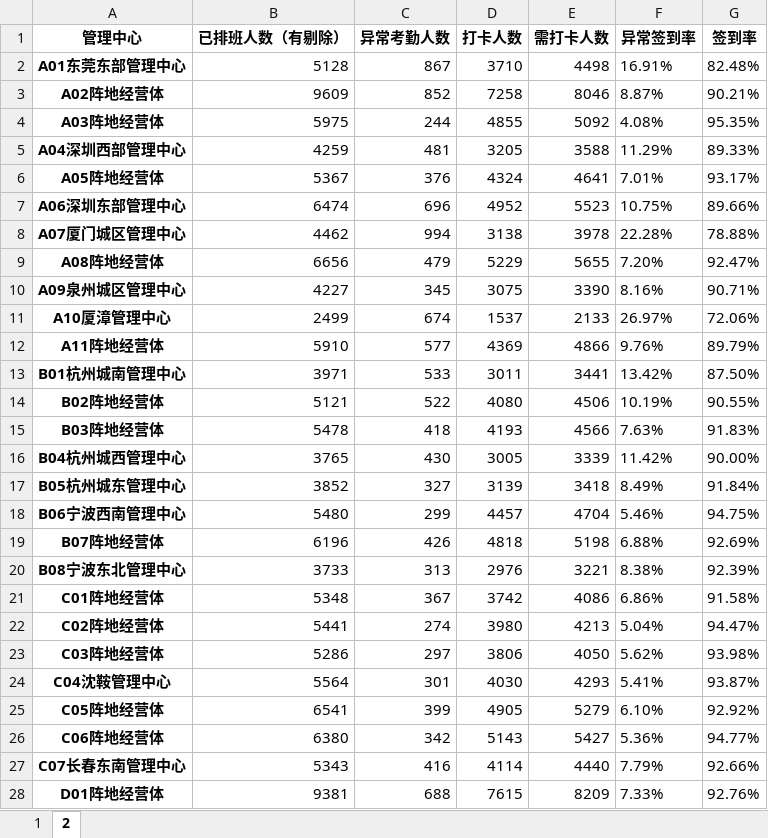
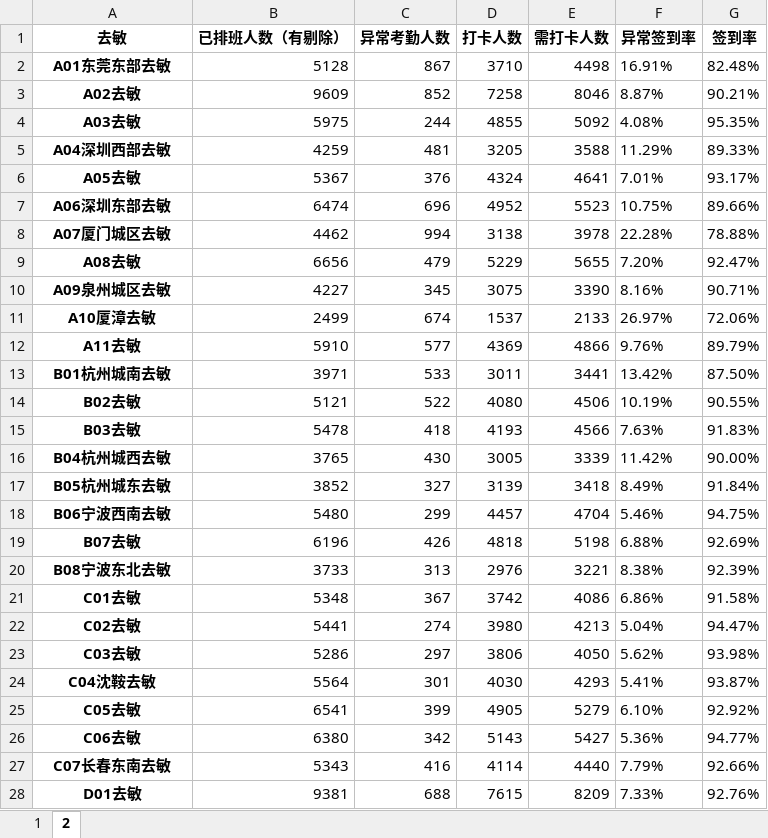
Before and after one commit to joeybaba/mywork, an Excel workbook: data_analysis/week/week_analysis.xlsx, sheet 2, drawn as a sheet; only a part is shown; values as stored, in another font and other column widths than the file's, no borders; the diff covers the shown part only; the diff names each change by its address in the sheet, - before the commit and + after, or states it on an @@ line.

```diff
--- a/data_analysis/week/week_analysis.xlsx (sheet 2)
+++ b/data_analysis/week/week_analysis.xlsx (sheet 2)
-A1: 管理中心
+A1: 去敏
-A2 (去敏): A01东莞东部管理中心
+A2 (去敏): A01东莞东部去敏
-A3 (去敏): A02阵地经营体
+A3 (去敏): A02去敏
-A4 (去敏): A03阵地经营体
+A4 (去敏): A03去敏
-A5 (去敏): A04深圳西部管理中心
+A5 (去敏): A04深圳西部去敏
-A6 (去敏): A05阵地经营体
+A6 (去敏): A05去敏
-A7 (去敏): A06深圳东部管理中心
+A7 (去敏): A06深圳东部去敏
-A8 (去敏): A07厦门城区管理中心
+A8 (去敏): A07厦门城区去敏
-A9 (去敏): A08阵地经营体
+A9 (去敏): A08去敏
-A10 (去敏): A09泉州城区管理中心
+A10 (去敏): A09泉州城区去敏
-A11 (去敏): A10厦漳管理中心
+A11 (去敏): A10厦漳去敏
-A12 (去敏): A11阵地经营体
+A12 (去敏): A11去敏
-A13 (去敏): B01杭州城南管理中心
+A13 (去敏): B01杭州城南去敏
-A14 (去敏): B02阵地经营体
+A14 (去敏): B02去敏
-A15 (去敏): B03阵地经营体
+A15 (去敏): B03去敏
-A16 (去敏): B04杭州城西管理中心
+A16 (去敏): B04杭州城西去敏
-A17 (去敏): B05杭州城东管理中心
+A17 (去敏): B05杭州城东去敏
-A18 (去敏): B06宁波西南管理中心
+A18 (去敏): B06宁波西南去敏
-A19 (去敏): B07阵地经营体
+A19 (去敏): B07去敏
-A20 (去敏): B08宁波东北管理中心
+A20 (去敏): B08宁波东北去敏
-A21 (去敏): C01阵地经营体
+A21 (去敏): C01去敏
-A22 (去敏): C02阵地经营体
+A22 (去敏): C02去敏
-A23 (去敏): C03阵地经营体
+A23 (去敏): C03去敏
-A24 (去敏): C04沈鞍管理中心
+A24 (去敏): C04沈鞍去敏
-A25 (去敏): C05阵地经营体
+A25 (去敏): C05去敏
-A26 (去敏): C06阵地经营体
+A26 (去敏): C06去敏
-A27 (去敏): C07长春东南管理中心
+A27 (去敏): C07长春东南去敏
-A28 (去敏): D01阵地经营体
+A28 (去敏): D01去敏
```
Also changed, not shown: 44 edited cells elsewhere in this sheet, data_analysis/7.xlsx, data_analysis/data_cleaning.xlsx, 14 other files.
